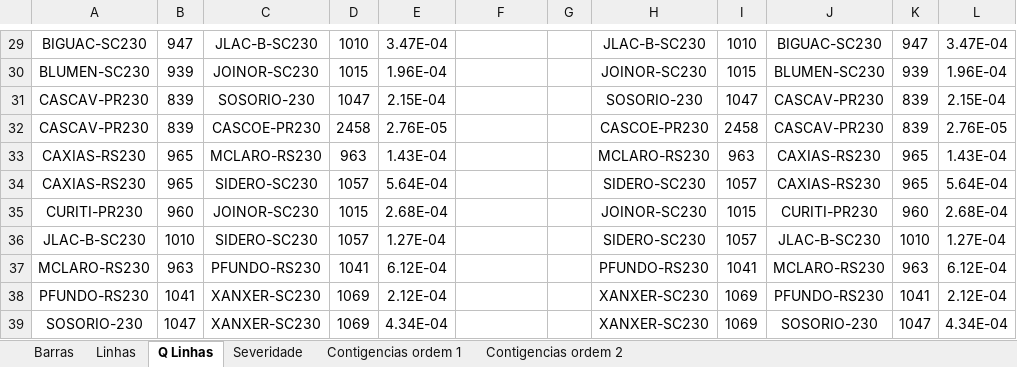
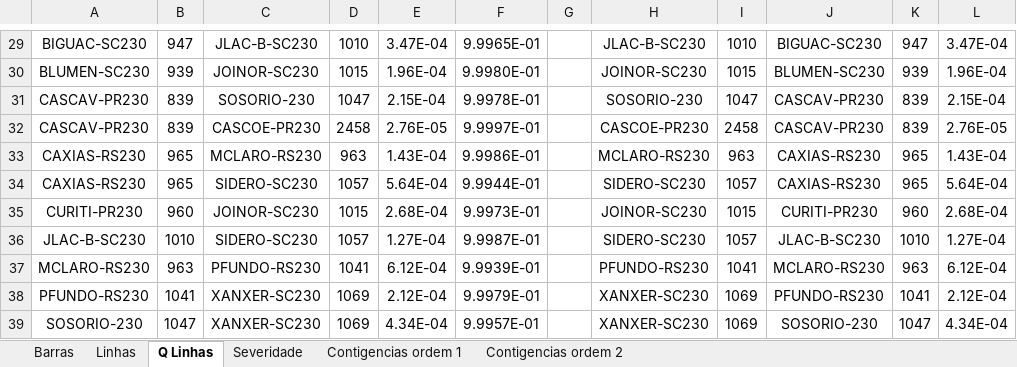
Before and after one commit to LeonardoFdSantos/Confiabilidade, an Excel workbook: STB32/Confiabilidade.xlsx, sheet Q Linhas, drawn as a sheet; only a part is shown, gaps mark what is left out; values as stored, in another font and other column widths than the file's, no borders; table styles not drawn; the diff covers the shown part only; the diff names each change by its address in the sheet, - before the commit and + after, or states it on an @@ line.

```diff
--- a/STB32/Confiabilidade.xlsx (sheet Q Linhas)
+++ b/STB32/Confiabilidade.xlsx (sheet Q Linhas)
-F29: (empty)
+F29: 9.9965E-01
-F30: (empty)
+F30: 9.9980E-01
-F31: (empty)
+F31: 9.9978E-01
-F32: (empty)
+F32: 9.9997E-01
-F33: (empty)
+F33: 9.9986E-01
-F34: (empty)
+F34: 9.9944E-01
-F35: (empty)
+F35: 9.9973E-01
-F36: (empty)
+F36: 9.9987E-01
-F37: (empty)
+F37: 9.9939E-01
-F38: (empty)
+F38: 9.9979E-01
-F39: (empty)
+F39: 9.9957E-01
```
Also changed, not shown: 28 edited cells elsewhere in this sheet, sheet Contigencias ordem 1, 6 other files.
